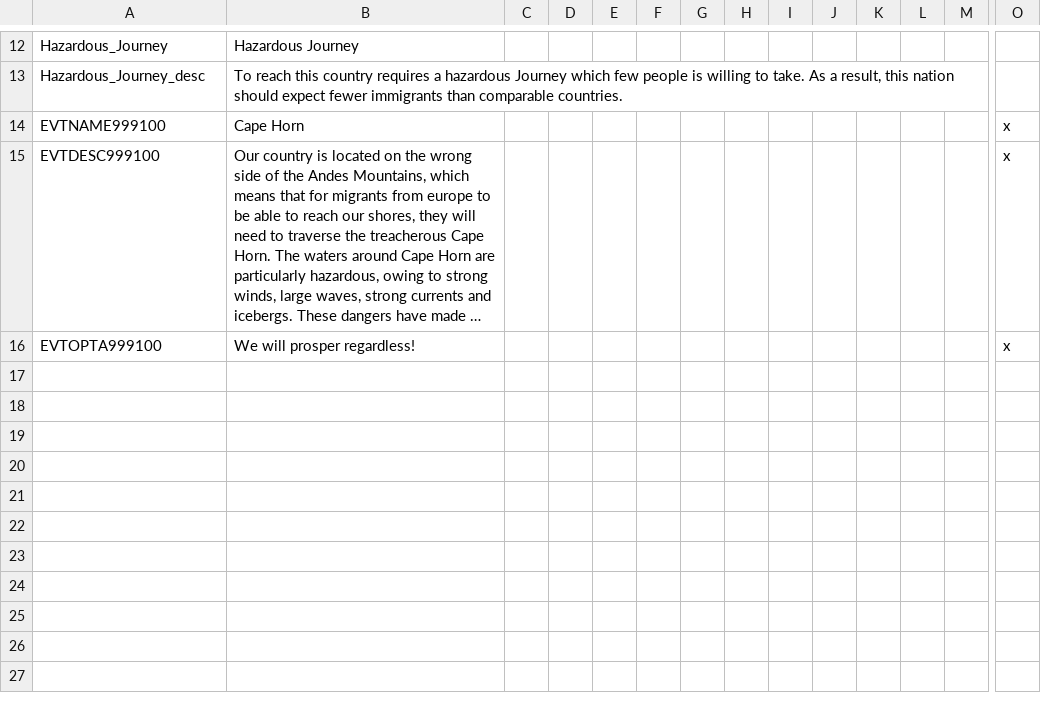
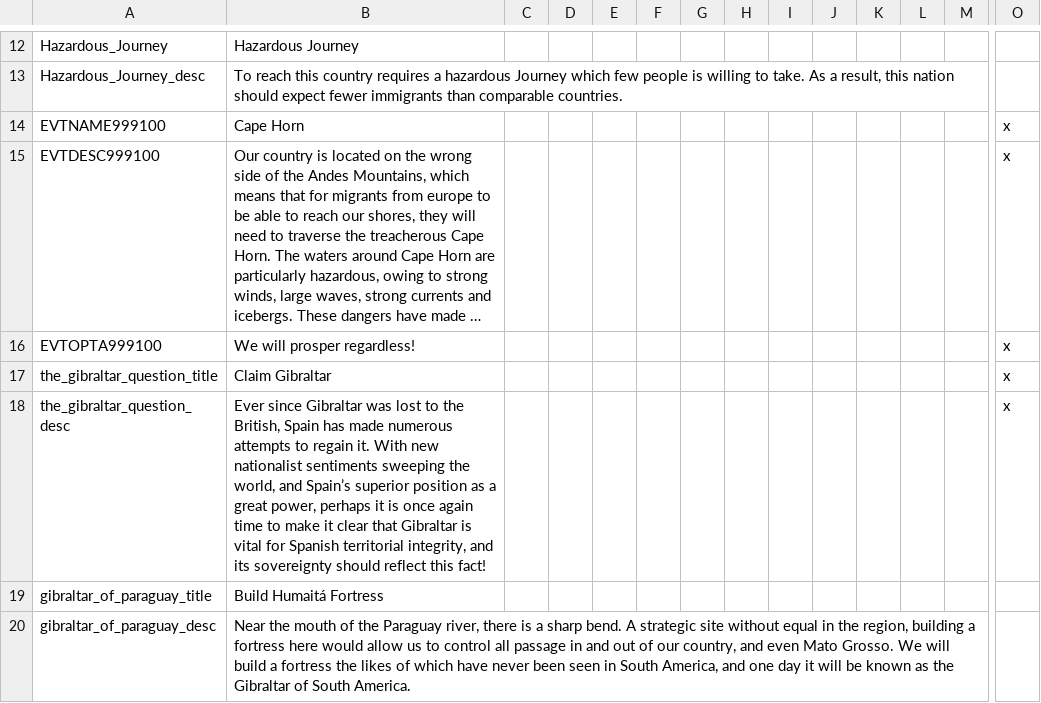
Before and after one commit to icendoan/PUIR, a CSV file: icen_PUIR/localisation/newmodtext.csv, drawn as a sheet; only a part is shown, gaps mark what is left out; long unchanged cells end in …; rows hold the shown columns only; the diff names each change by its address in the sheet, - before the commit and + after, or states it on an @@ line.

Commit message:
Decision Text

```diff
--- a/icen_PUIR/localisation/newmodtext.csv
+++ b/icen_PUIR/localisation/newmodtext.csv
+row 17: the_gibraltar_question_title | Claim Gibraltar |  |  |  |  |  |  |  |  |  |  |  | x
+row 18: the_gibraltar_question_desc | Ever since Gibraltar was lost to the British, Spain has made numerous attempts to regain it. With new nationalist sentiments sweeping the world, and Spain’s superior position as a great power, perhaps it is once again time to make it clear that Gibraltar is vital for Spanish territorial integrity, and its sovereignty should reflect this fact! |  |  |  |  |  |  |  |  |  |  |  | x
+row 19: gibraltar_of_paraguay_title | Build Humaitá Fortress
+row 20: gibraltar_of_paraguay_desc | Near the mouth of the Paraguay river, there is a sharp bend. A strategic site without equal in the region, building a fortress here would allow us to control all passage in and out of our country, and even Mato Grosso. We will build a fortress the likes of which have never been seen in South America, and one day it will be known as the Gibraltar of South America.
```
